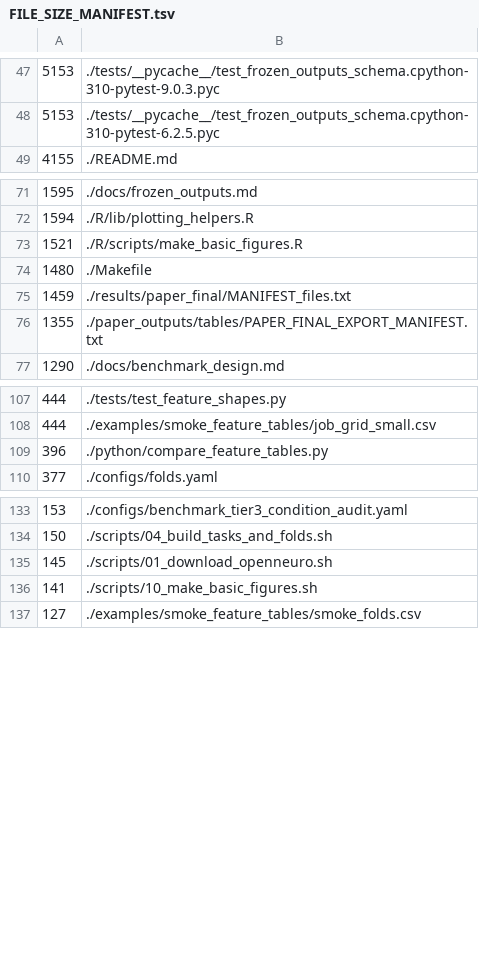
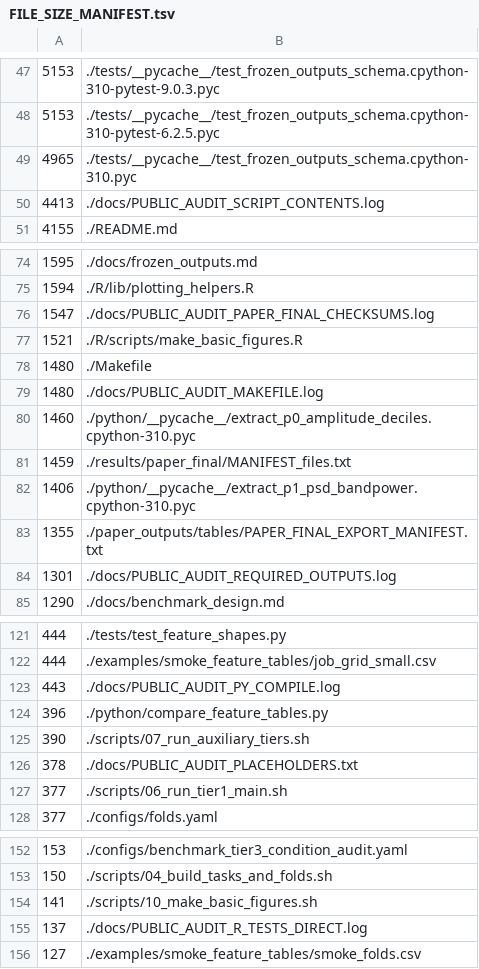
Before and after one commit to mczajkowskipb/relational-eeg-openneuro-adftd, a TSV file: docs/FILE_SIZE_MANIFEST.tsv, drawn as a sheet; only a part is shown, gaps mark what is left out; the diff covers the shown part only.

Commit message:
Clarify public reproducibility scope and full-rerun limits

```diff
--- a/docs/FILE_SIZE_MANIFEST.tsv
+++ b/docs/FILE_SIZE_MANIFEST.tsv
@@ -48,2 +48,4 @@
 5153	./tests/__pycache__/test_frozen_outputs_schema.cpython-310-pytest-6.2.5.pyc
+4965	./tests/__pycache__/test_frozen_outputs_schema.cpython-310.pyc
+4413	./docs/PUBLIC_AUDIT_SCRIPT_CONTENTS.log
 4155	./README.md
@@ -72,6 +75,11 @@
 1594	./R/lib/plotting_helpers.R
+1547	./docs/PUBLIC_AUDIT_PAPER_FINAL_CHECKSUMS.log
 1521	./R/scripts/make_basic_figures.R
 1480	./Makefile
+1480	./docs/PUBLIC_AUDIT_MAKEFILE.log
+1460	./python/__pycache__/extract_p0_amplitude_deciles.cpython-310.pyc
 1459	./results/paper_final/MANIFEST_files.txt
+1406	./python/__pycache__/extract_p1_psd_bandpower.cpython-310.pyc
 1355	./paper_outputs/tables/PAPER_FINAL_EXPORT_MANIFEST.txt
+1301	./docs/PUBLIC_AUDIT_REQUIRED_OUTPUTS.log
 1290	./docs/benchmark_design.md
@@ -108,3 +122,7 @@
 444	./examples/smoke_feature_tables/job_grid_small.csv
+443	./docs/PUBLIC_AUDIT_PY_COMPILE.log
 396	./python/compare_feature_tables.py
+390	./scripts/07_run_auxiliary_tiers.sh
+378	./docs/PUBLIC_AUDIT_PLACEHOLDERS.txt
+377	./scripts/06_run_tier1_main.sh
 377	./configs/folds.yaml
@@ -134,4 +153,4 @@
 150	./scripts/04_build_tasks_and_folds.sh
-145	./scripts/01_download_openneuro.sh
 141	./scripts/10_make_basic_figures.sh
+137	./docs/PUBLIC_AUDIT_R_TESTS_DIRECT.log
 127	./examples/smoke_feature_tables/smoke_folds.csv
```
Also changed, not shown: 9 added rows, 2 removed rows and 1 edited cell elsewhere in this file, 6 other files.
